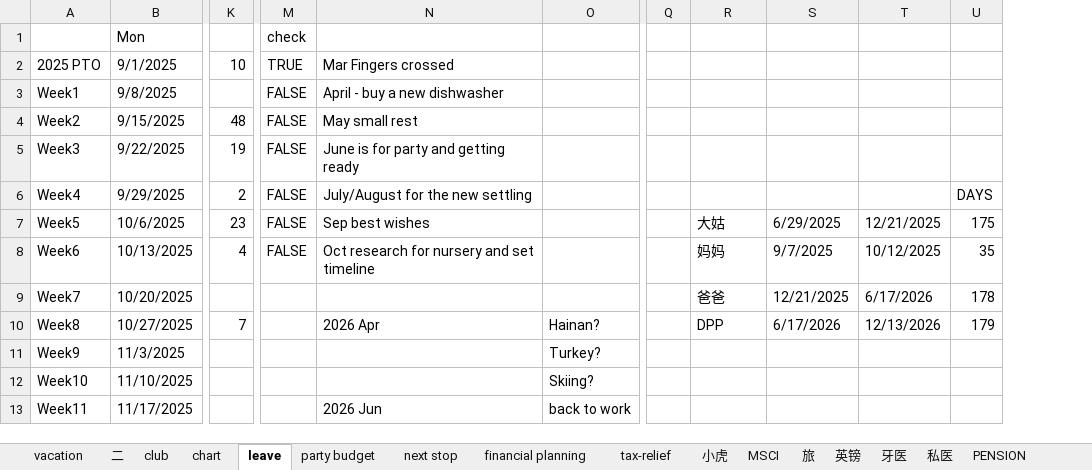
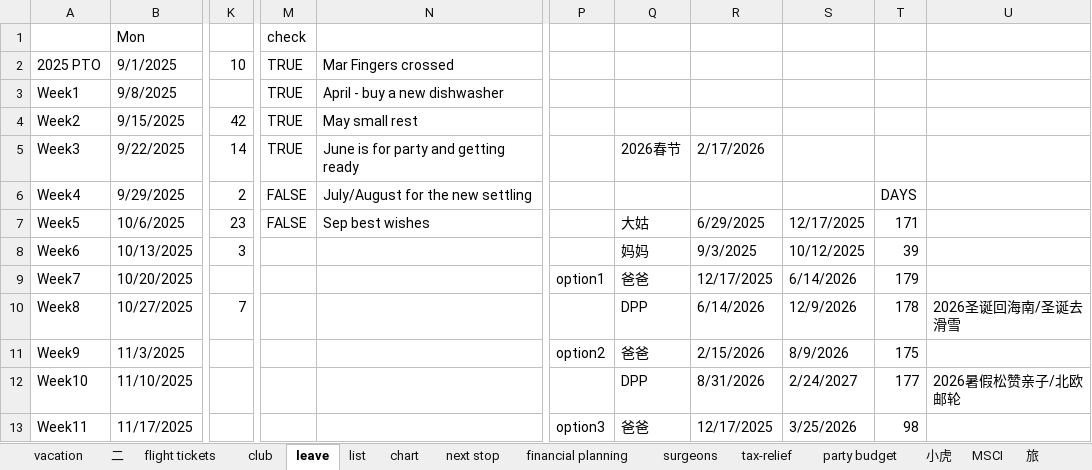
Before and after one commit to porkylin/porkylin, an Excel workbook: PL.xlsm, sheet leave, drawn as a sheet; only a part is shown, gaps mark what is left out; values as stored, in another font and other column widths than the file's, no cell formats; removed rows and columns are numbered as before the commit, all else as after; the diff covers the shown part only; the diff names each change by its address in the sheet, - before the commit and + after, or states it on an @@ line.

```diff
--- a/PL.xlsm (sheet leave)
+++ b/PL.xlsm (sheet leave)
-sheet tab: PENSION
+sheet tab: flight tickets
@@ sheet tab unhidden: list @@
@@ sheet tab unhidden: surgeons @@
@@ sheet tab order changed: vacation | 二 | flight tickets | club | leave | list | chart | next stop | financial planning | surgeons | tax-relief | party budget | 小虎 | MSCI | 旅 @@
-column O, rows 10-13: Hainan? | Turkey? | Skiing? | back to work
-column Q, empty
+column P, rows 9-13: option1 |  | option2 |  | option3
+column R, rows 5-13: 2/17/2026 |  | 6/29/2025 | 9/3/2025 | 12/17/2025 | 6/14/2026 | 2/15/2026 | 8/31/2026 | 12/17/2025
-column T, rows 7-10: 12/21/2025 | 10/12/2025 | 6/17/2026 | 12/13/2026
+column U, rows 10-12: 2026圣诞回海南/圣诞去滑雪 |  | 2026暑假松赞亲子/北欧邮轮
-M3:M5 (check): FALSE
+M3:M5 (check): TRUE
-K4: 48
+K4: 42
-K5: 19
+K5: 14
-Q5: (empty)
+Q5: 2026春节
-S7: 6/29/2025
+S7: 12/17/2025
-T7: 175
+T7: 171
-K8: 4
+K8: 3
-M8 (check): FALSE
+M8 (check): (empty)
-N8: Oct research for nursery and set timeline
+N8: (empty)
-S8: 9/7/2025
+S8: 10/12/2025
-T8: 35
+T8: 39
-S9: 12/21/2025
+S9: 6/14/2026
-T9: 178
+T9: 179
-N10: 2026 Apr
+N10: (empty)
-S10: 6/17/2026
+S10: 12/9/2026
-T10: 179
+T10: 178
-Q11: (empty)
+Q11: 爸爸
-S11: (empty)
+S11: 8/9/2026
-T11: (empty)
+T11: 175
-Q12: (empty)
+Q12: DPP
-S12: (empty)
+S12: 2/24/2027
-T12: (empty)
+T12: 177
-N13: 2026 Jun
+N13: (empty)
-Q13: (empty)
+Q13: 爸爸
-S13: (empty)
+S13: 3/25/2026
-T13: (empty)
+T13: 98
```
Also changed, not shown: 37 edited cells elsewhere in this sheet, sheet vacation, sheet club, sheet financial planning, sheet 二, sheet party budget, sheet chart, 4 more sheets, other sheet tabs, cell formats, formulas that keep their value, hidden cells, charts or pictures.
